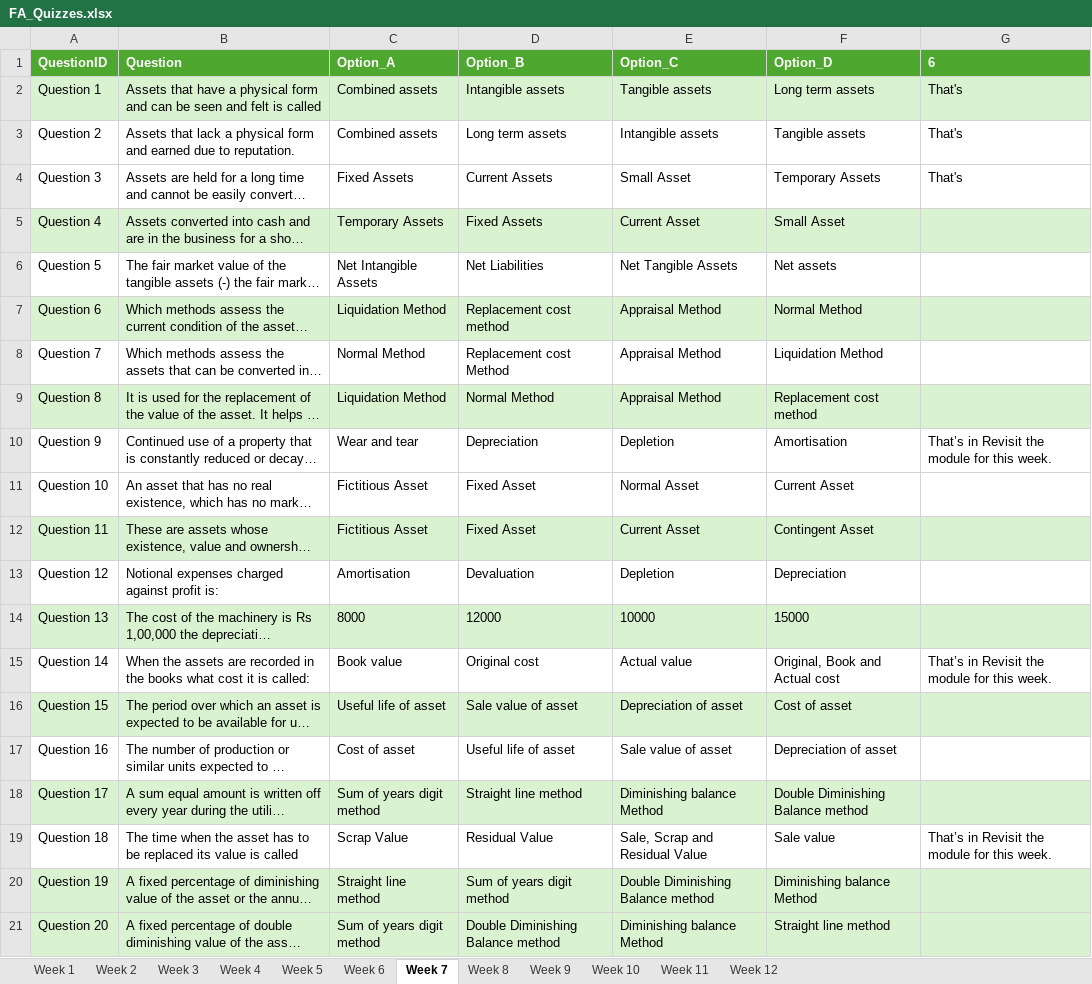
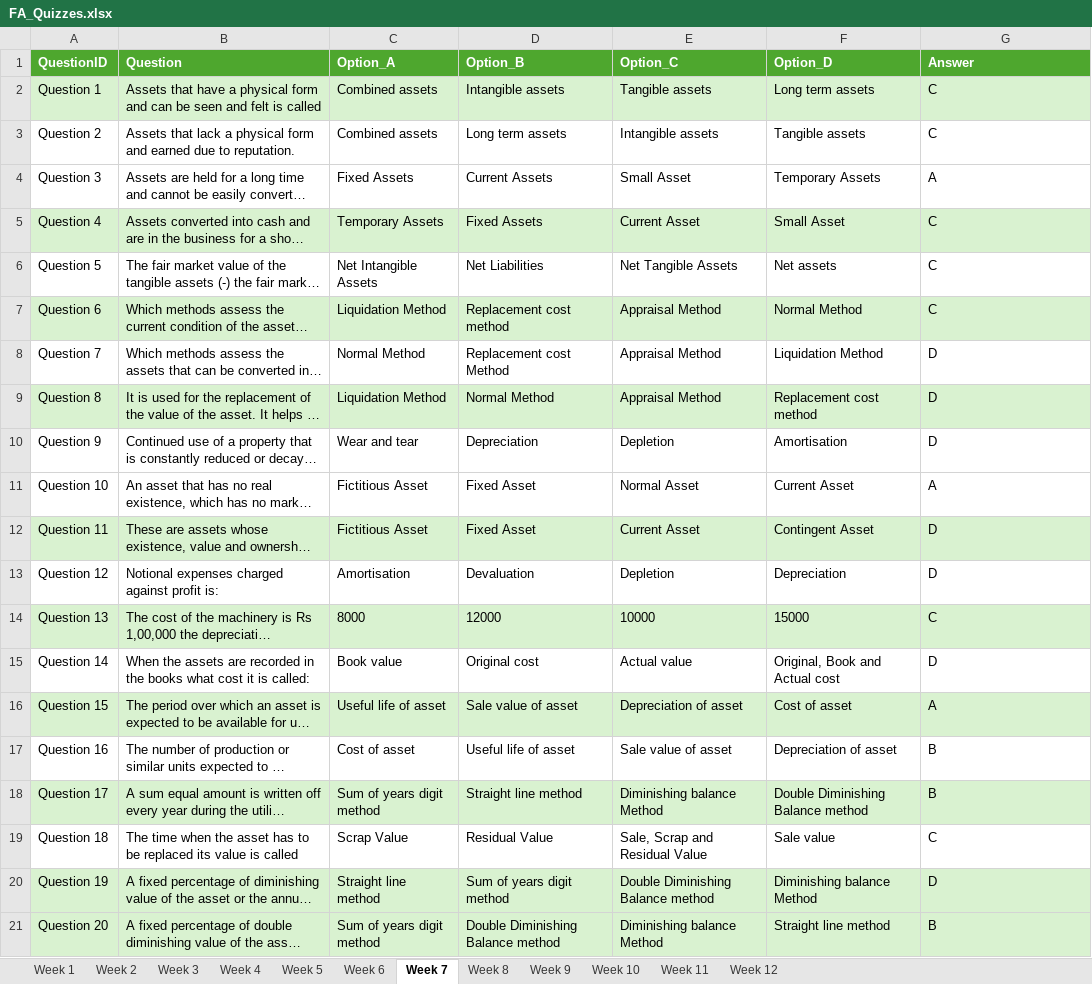
Before and after one commit to rsk-avcce/mba_quiz, an Excel workbook: Data/FA/FA_Quizzes.xlsx, sheet Week 7, drawn as a sheet; long unchanged cells end in …; values as stored, in another font and other column widths than the file's, no borders; the diff names each change by its address in the sheet, - before the commit and + after, or states it on an @@ line.

Commit message:
F Answer key updated

```diff
--- a/Data/FA/FA_Quizzes.xlsx (sheet Week 7)
+++ b/Data/FA/FA_Quizzes.xlsx (sheet Week 7)
-G1: 6
+G1: Answer
-G2:G3 (Answer): That's
+G2:G3 (Answer): C
-G4 (Answer): That's
+G4 (Answer): A
-G5:G7 (Answer): (empty)
+G5:G7 (Answer): C
-G8:G9 (Answer): (empty)
+G8:G9 (Answer): D
-G10 (Answer): That’s in Revisit the module for this week.
+G10 (Answer): D
-G11 (Answer): (empty)
+G11 (Answer): A
-G12:G13 (Answer): (empty)
+G12:G13 (Answer): D
-G14 (Answer): (empty)
+G14 (Answer): C
-G15 (Answer): That’s in Revisit the module for this week.
+G15 (Answer): D
-G16 (Answer): (empty)
+G16 (Answer): A
-G17:G18 (Answer): (empty)
+G17:G18 (Answer): B
-G19 (Answer): That’s in Revisit the module for this week.
+G19 (Answer): C
-G20 (Answer): (empty)
+G20 (Answer): D
-G21 (Answer): (empty)
+G21 (Answer): B
```
Also changed, not shown: sheet Week 1, sheet Week 11, sheet Week 3, sheet Week 10, sheet Week 5, sheet Week 9, 5 more sheets.
